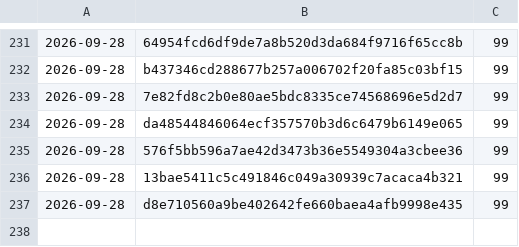
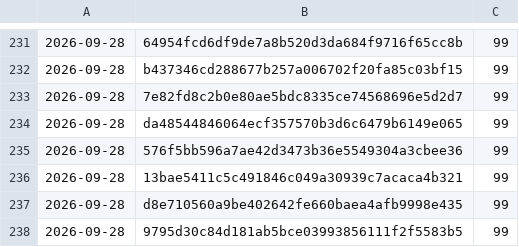
Before and after one commit to Danathar/atomic-image-builder, a CSV file: coverage-trend.csv, drawn as a sheet; only a part is shown, gaps mark what is left out.

```diff
--- a/coverage-trend.csv
+++ b/coverage-trend.csv
@@ -237 +237,2 @@
 2026-09-28,d8e710560a9be402642fe660baea4afb9998e435,99
+2026-09-28,9795d30c84d181ab5bce03993856111f2f5583b5,99
```
